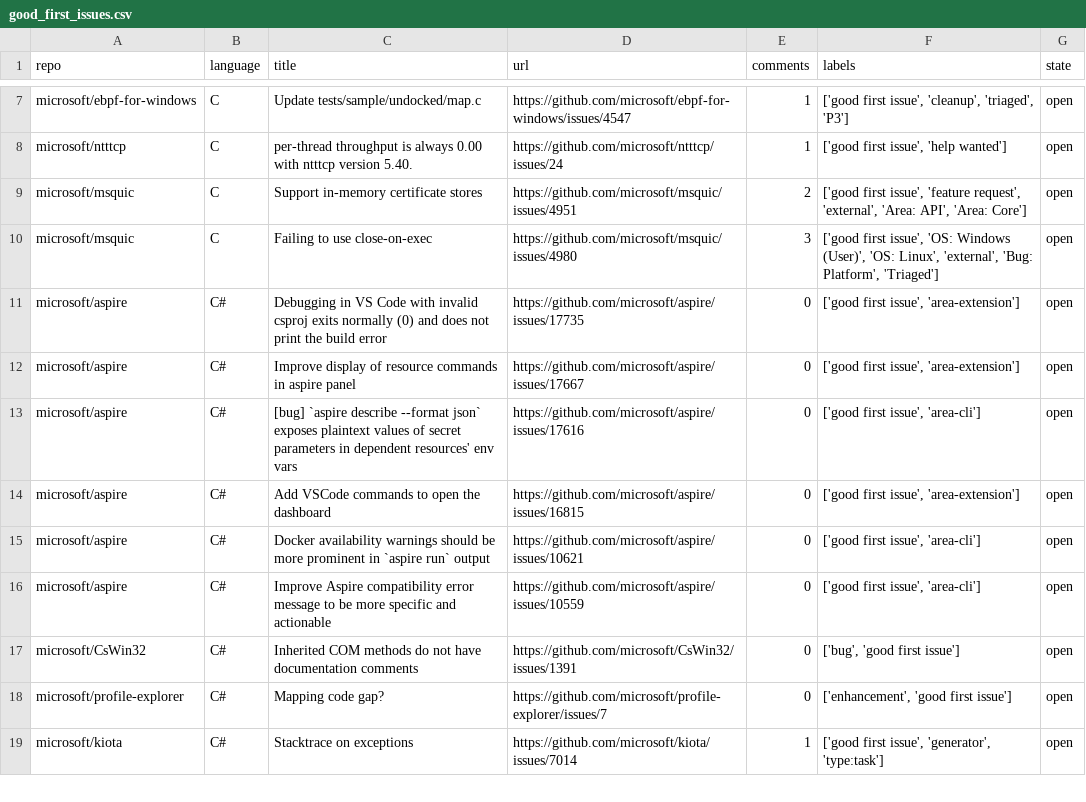
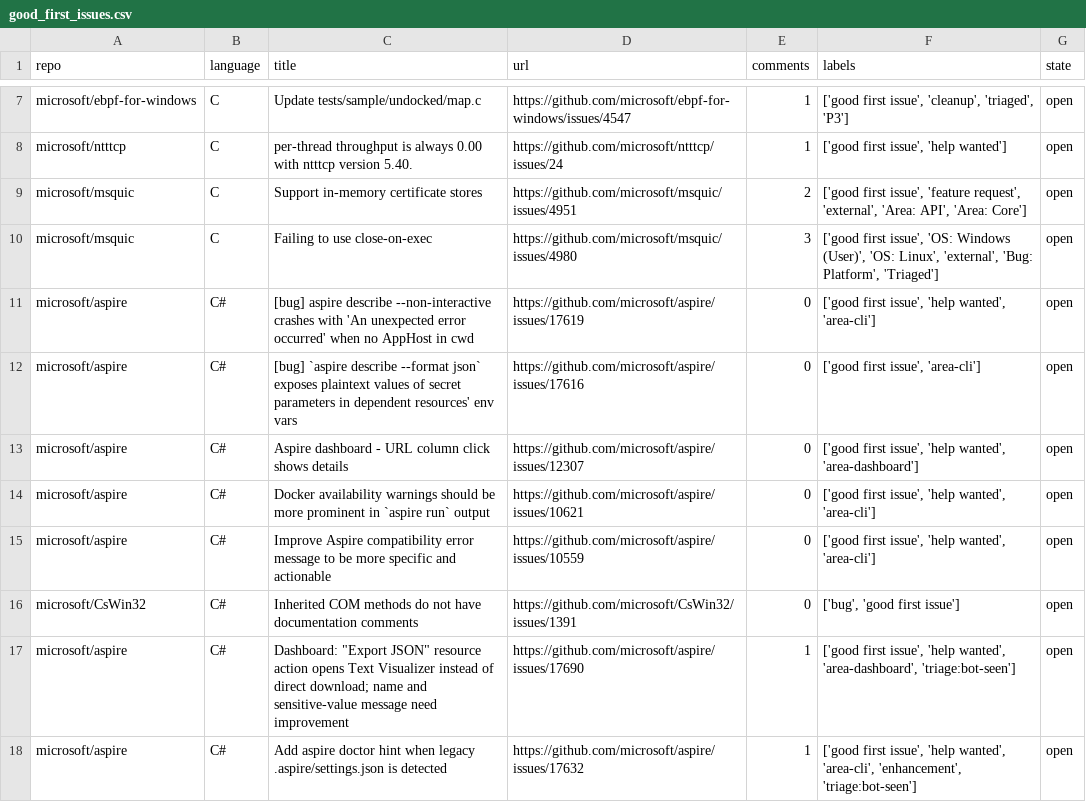
Before and after one commit to drkrillo/good-first-issues, a CSV file: good_first_issues.csv, drawn as a sheet; only a part is shown, gaps mark what is left out; the shorter side is filled out with more unchanged rows; the diff covers the shown part only.

```diff
--- a/good_first_issues.csv
+++ b/good_first_issues.csv
@@ -10,9 +10,9 @@ microsoft/msquic,C,Support in-memory certificate stores,https://github.com/micro
 microsoft/msquic,C,Failing to use close-on-exec,https://github.com/microsoft/msquic/issues/4980,3,"['good first issue', 'OS: Windows (User)', 'OS: Linux', 'external', 'Bug: Platform', 'Triaged']",open
-microsoft/aspire,C#,Debugging in VS Code with invalid csproj exits normally (0) and does not print the build error,https://github.com/microsoft/aspire/issues/17735,0,"['good first issue', 'area-extension']",open
-microsoft/aspire,C#,Improve display of resource commands in aspire panel,https://github.com/microsoft/aspire/issues/17667,0,"['good first issue', 'area-extension']",open
+microsoft/aspire,C#,[bug] aspire describe --non-interactive crashes with 'An unexpected error occurred' when no AppHost in cwd,https://github.com/microsoft/aspire/issues/17619,0,"['good first issue', 'help wanted', 'area-cli']",open
 microsoft/aspire,C#,[bug] `aspire describe --format json` exposes plaintext values of secret parameters in dependent resources' env vars,https://github.com/microsoft/aspire/issues/17616,0,"['good first issue', 'area-cli']",open
-microsoft/aspire,C#,Add VSCode commands to open the dashboard,https://github.com/microsoft/aspire/issues/16815,0,"['good first issue', 'area-extension']",open
-microsoft/aspire,C#,Docker availability warnings should be more prominent in `aspire run` output,https://github.com/microsoft/aspire/issues/10621,0,"['good first issue', 'area-cli']",open
-microsoft/aspire,C#,Improve Aspire compatibility error message to be more specific and actionable,https://github.com/microsoft/aspire/issues/10559,0,"['good first issue', 'area-cli']",open
+microsoft/aspire,C#,Aspire dashboard - URL column click shows details,https://github.com/microsoft/aspire/issues/12307,0,"['good first issue', 'help wanted', 'area-dashboard']",open
+microsoft/aspire,C#,Docker availability warnings should be more prominent in `aspire run` output,https://github.com/microsoft/aspire/issues/10621,0,"['good first issue', 'help wanted', 'area-cli']",open
+microsoft/aspire,C#,Improve Aspire compatibility error message to be more specific and actionable,https://github.com/microsoft/aspire/issues/10559,0,"['good first issue', 'help wanted', 'area-cli']",open
 microsoft/CsWin32,C#,Inherited COM methods do not have documentation comments,https://github.com/microsoft/CsWin32/issues/1391,0,"['bug', 'good first issue']",open
-microsoft/profile-explorer,C#,Mapping code gap?,https://github.com/microsoft/profile-explorer/issues/7,0,"['enhancement', 'good first issue']",open
+microsoft/aspire,C#,"Dashboard: ""Export JSON"" resource action opens Text Visualizer instead of direct download; name and sensitive-value message need improvement",https://github.com/microsoft/aspire/issues/17690,1,"['good first issue', 'help wanted', 'area-dashboard', 'triage:bot-seen']",open
+microsoft/aspire,C#,Add aspire doctor hint when legacy .aspire/settings.json is detected,https://github.com/microsoft/aspire/issues/17632,1,"['good first issue', 'help wanted', 'area-cli', 'enhancement', 'triage:bot-seen']",open
```
Also changed, not shown: 10 added rows, 11 removed rows and 2 edited cells elsewhere in this file, 1 other file.
